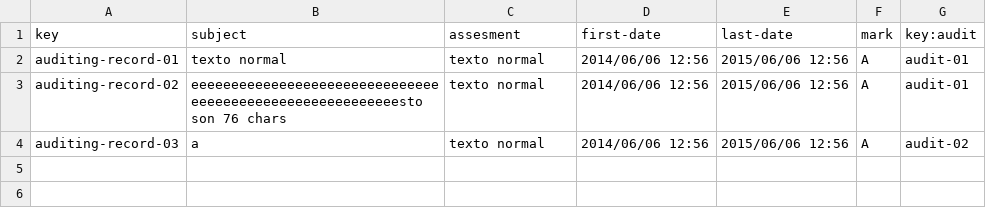
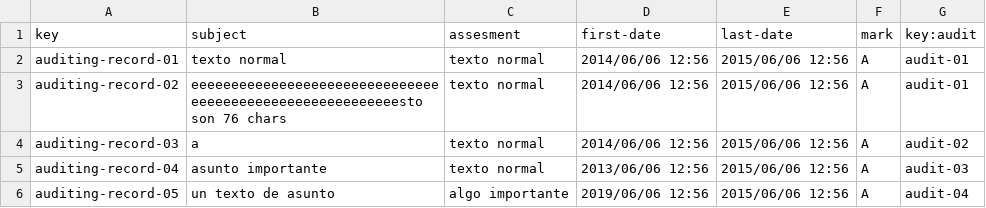
Before and after one commit to marizqlav/Acme-L3-C1.04.14, a CSV file: src/main/webapp/WEB-INF/resources/sample-data/auditing-record.csv, drawn as a sheet.

```diff
--- a/src/main/webapp/WEB-INF/resources/sample-data/auditing-record.csv
+++ b/src/main/webapp/WEB-INF/resources/sample-data/auditing-record.csv
@@ -4 +4,3 @@ auditing-record-02,eeeeeeeeeeeeeeeeeeeeeeeeeeeeeeeeeeeeeeeeeeeeeeeeeeeeeeeeesto
 auditing-record-03,a,texto normal,2014/06/06 12:56,2015/06/06 12:56,A,audit-02
+auditing-record-04,asunto importante,texto normal,2013/06/06 12:56,2015/06/06 12:56,A,audit-03
+auditing-record-05,un texto de asunto,algo importante,2019/06/06 12:56,2015/06/06 12:56,A,audit-04
```
Also changed, not shown: src/main/webapp/WEB-INF/resources/sample-data/audit.csv, src/main/webapp/WEB-INF/resources/sample-data/banner.csv, 4 other files.
